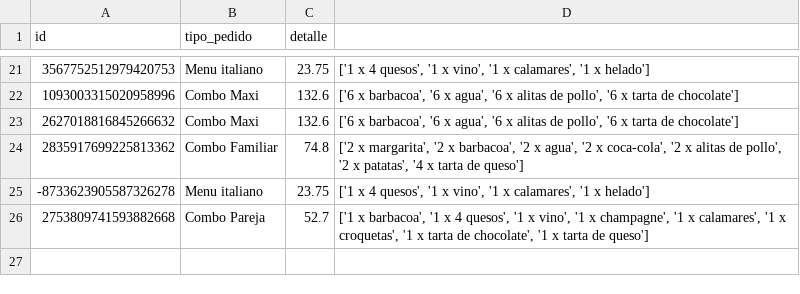
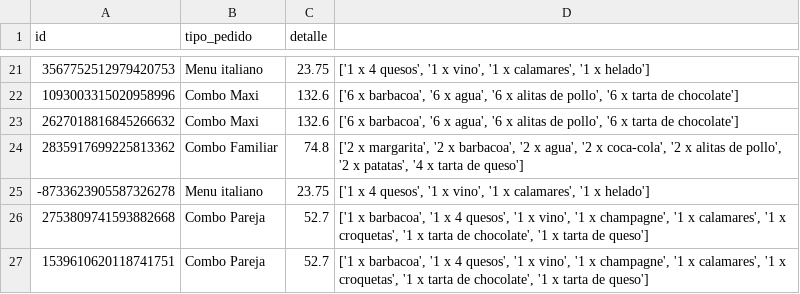
Before and after one commit to joseluis031/patrones_estructurales, a CSV file: combos_menu.csv, drawn as a sheet; only a part is shown, gaps mark what is left out; the diff names each change by its address in the sheet, - before the commit and + after, or states it on an @@ line.

```diff
--- a/combos_menu.csv
+++ b/combos_menu.csv
+row 27: 1539610620118741751 | Combo Pareja | 52.7 | ['1 x barbacoa', '1 x 4 quesos', '1 x vino', '1 x champagne', '1 x calamares', '1 x croquetas', '1 x tarta de chocolate', '1 x tarta de queso']
```
Also changed, not shown: clientes.csv, pedidosnuevos.csv, 3 other files.
